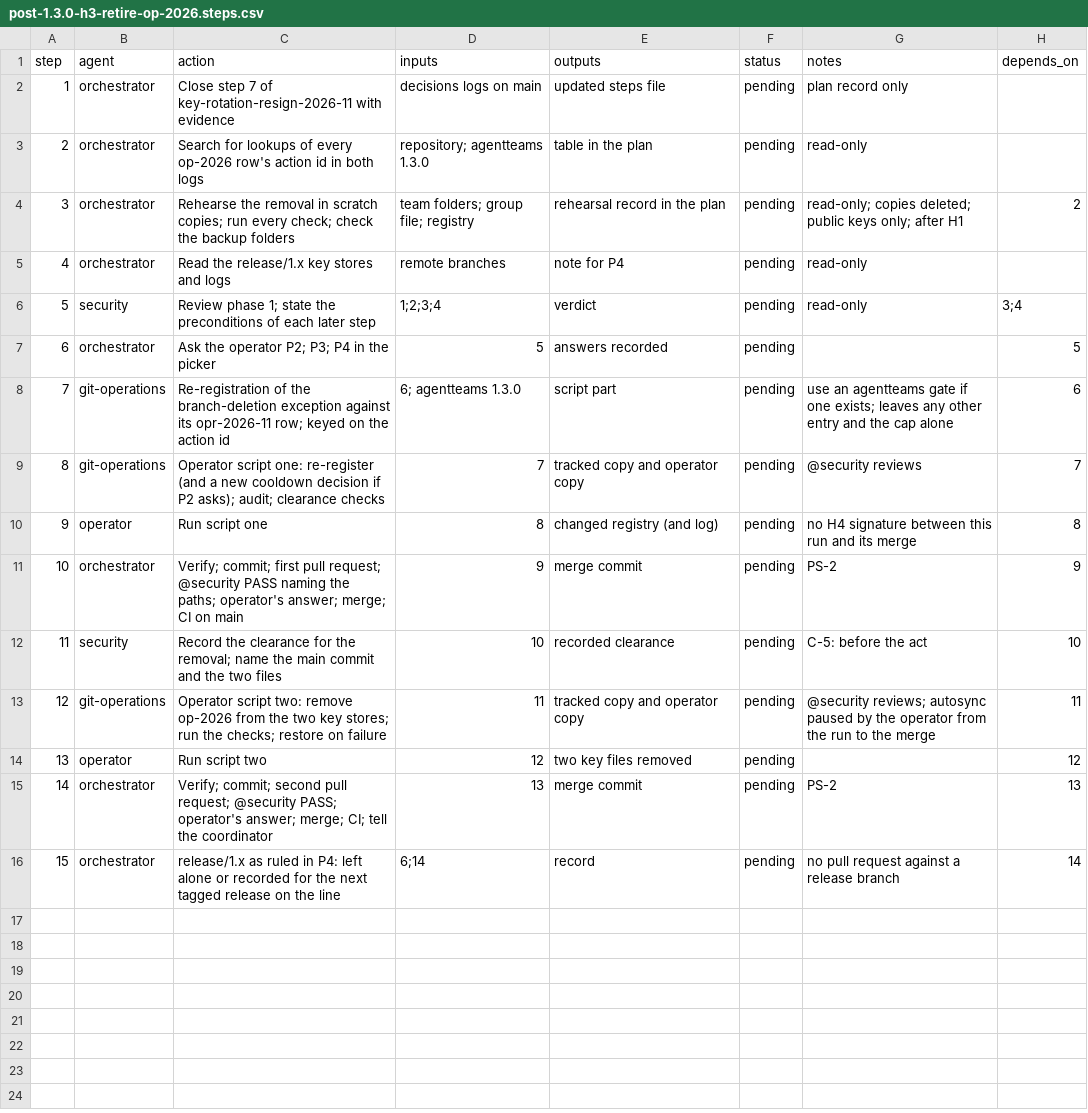
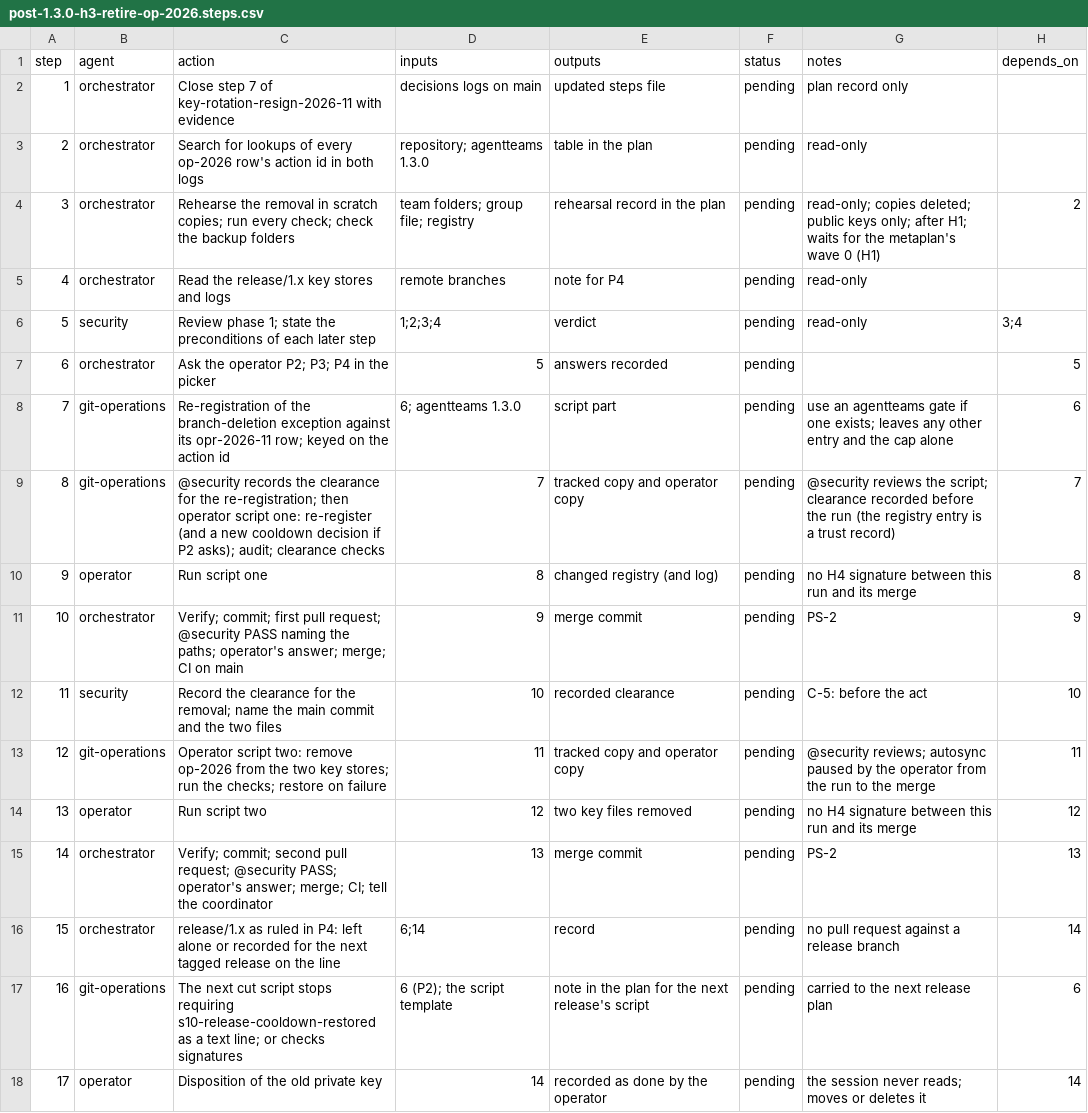
Before and after one commit to jlcatonjr/researchteam, a CSV file: references/plans/post-1.3.0-h3-retire-op-2026.steps.csv, drawn as a sheet.

```diff
--- a/references/plans/post-1.3.0-h3-retire-op-2026.steps.csv
+++ b/references/plans/post-1.3.0-h3-retire-op-2026.steps.csv
@@ -3,3 +3,3 @@ step,agent,action,inputs,outputs,status,notes,depends_on
 2,orchestrator,Search for lookups of every op-2026 row's action id in both logs,repository; agentteams 1.3.0,table in the plan,pending,read-only,
-3,orchestrator,Rehearse the removal in scratch copies; run every check; check the backup folders,team folders; group file; registry,rehearsal record in the plan,pending,read-only; copies deleted; public keys only; after H1,2
+3,orchestrator,Rehearse the removal in scratch copies; run every check; check the backup folders,team folders; group file; registry,rehearsal record in the plan,pending,read-only; copies deleted; public keys only; after H1; waits for the metaplan's wave 0 (H1),2
 4,orchestrator,Read the release/1.x key stores and logs,remote branches,note for P4,pending,read-only,
@@ -8,3 +8,3 @@ step,agent,action,inputs,outputs,status,notes,depends_on
 7,git-operations,Re-registration of the branch-deletion exception against its opr-2026-11 row; keyed on the action id,6; agentteams 1.3.0,script part,pending,use an agentteams gate if one exists; leaves any other entry and the cap alone,6
-8,git-operations,Operator script one: re-register (and a new cooldown decision if P2 asks); audit; clearance checks,7,tracked copy and operator copy,pending,@security reviews,7
+8,git-operations,@security records the clearance for the re-registration; then operator script one: re-register (and a new cooldown decision if P2 asks); audit; clearance checks,7,tracked copy and operator copy,pending,@security reviews the script; clearance recorded before the run (the registry entry is a trust record),7
 9,operator,Run script one,8,changed registry (and log),pending,no H4 signature between this run and its merge,8
@@ -13,4 +13,6 @@ step,agent,action,inputs,outputs,status,notes,depends_on
 12,git-operations,Operator script two: remove op-2026 from the two key stores; run the checks; restore on failure,11,tracked copy and operator copy,pending,@security reviews; autosync paused by the operator from the run to the merge,11
-13,operator,Run script two,12,two key files removed,pending,,12
+13,operator,Run script two,12,two key files removed,pending,no H4 signature between this run and its merge,12
 14,orchestrator,Verify; commit; second pull request; @security PASS; operator's answer; merge; CI; tell the coordinator,13,merge commit,pending,PS-2,13
 15,orchestrator,release/1.x as ruled in P4: left alone or recorded for the next tagged release on the line,6;14,record,pending,no pull request against a release branch,14
+16,git-operations,The next cut script stops requiring s10-release-cooldown-restored as a text line; or checks signatures,6 (P2); the script template,note in the plan for the next release's script,pending,carried to the next release plan,6
+17,operator,Disposition of the old private key,14,recorded as done by the operator,pending,the session never reads; moves or deletes it,14
```
Also changed, not shown: references/plans/post-1.3.0-h1-local-toolchain.steps.csv, references/plans/post-1.3.0-h4-app-authorization.steps.csv, 7 other files.
